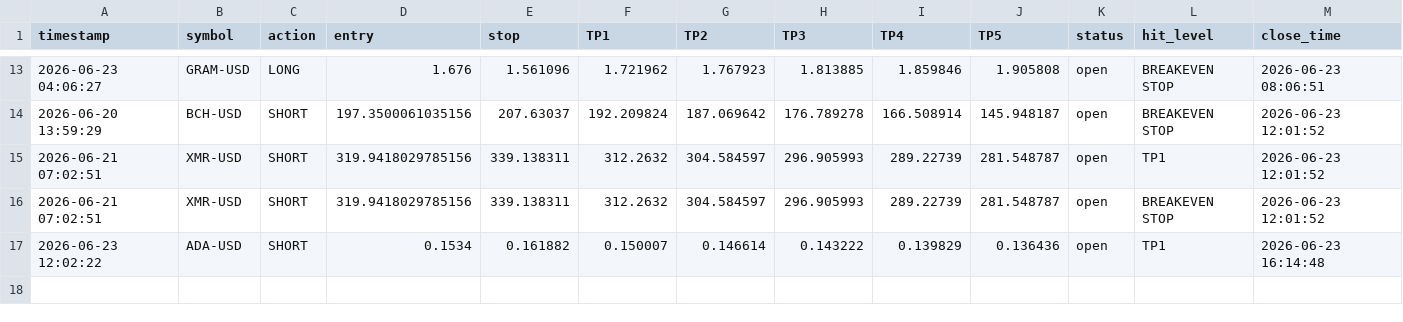
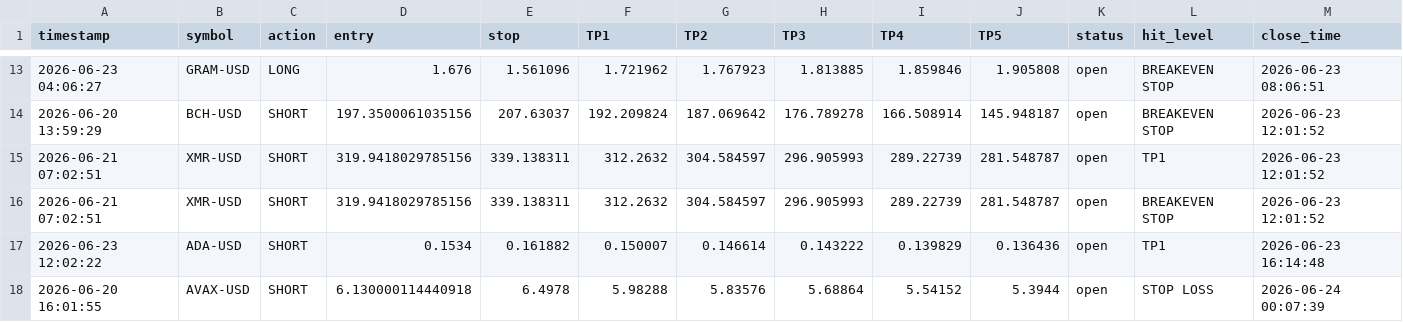
Before and after one commit to mrakbar8175-blip/Crypto-signal-bot, a CSV file: crypto_trade_results.csv, drawn as a sheet; only a part is shown, gaps mark what is left out; rows hold the shown columns only; the diff names each change by its address in the sheet, - before the commit and + after, or states it on an @@ line.

```diff
--- a/crypto_trade_results.csv
+++ b/crypto_trade_results.csv
+row 18: 2026-06-20 16:01:55 | AVAX-USD | SHORT | 6.130000114440918 | 6.4978 | 5.98288 | 5.83576 | 5.68864 | 5.54152 | 5.3944 | open | STOP LOSS | 2026-06-24 00:07:39
```
Also changed, not shown: crypto_open_trades.csv, 1 other file.
